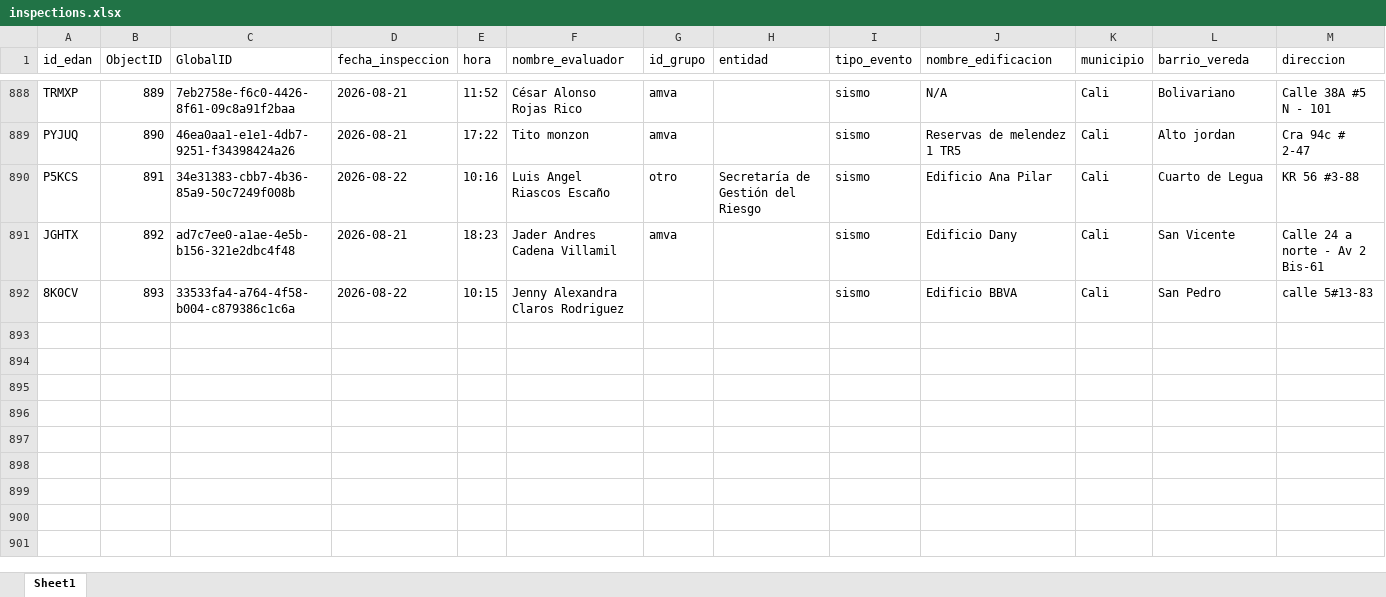
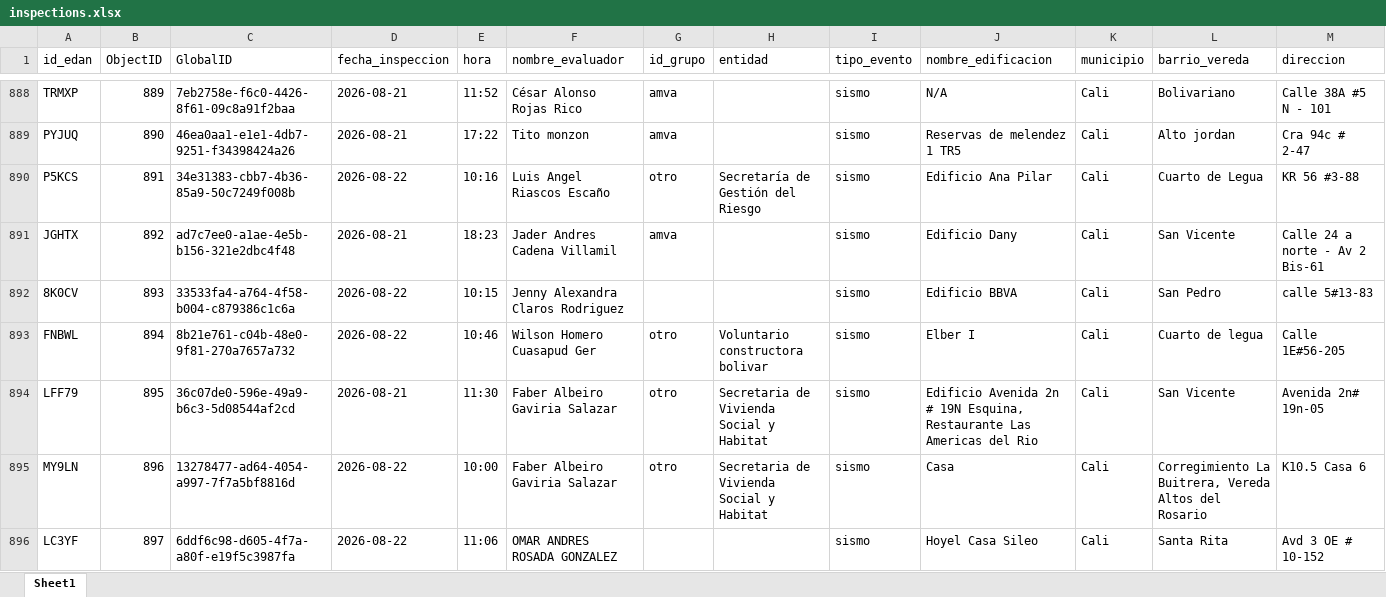
Before and after one commit to Juanpgm/sismo-cali-dashboard, an Excel workbook: web/data/inspections.xlsx, sheet Sheet1, drawn as a sheet; only a part is shown, gaps mark what is left out; values as stored, in another font and other column widths than the file's, no borders; rows hold the shown columns only; the diff names each change by its address in the sheet, - before the commit and + after, or states it on an @@ line.

Commit message:
chore: refresh dashboard data (auto)

```diff
--- a/web/data/inspections.xlsx (sheet Sheet1)
+++ b/web/data/inspections.xlsx (sheet Sheet1)
+row 893: FNBWL | 894 | 8b21e761-c04b-48e0-9f81-270a7657a732 | 2026-08-22 | 10:46 | Wilson Homero Cuasapud Ger | otro | Voluntario constructora bolivar | sismo | Elber I | Cali | Cuarto de legua | Calle 1E#56-205
+row 894: LFF79 | 895 | 36c07de0-596e-49a9-b6c3-5d08544af2cd | 2026-08-21 | 11:30 | Faber Albeiro Gaviria Salazar | otro | Secretaria de Vivienda Social y Habitat | sismo | Edificio Avenida 2n # 19N Esquina, Restaurante Las Americas del Rio | Cali | San Vicente | Avenida 2n# 19n-05
+row 895: MY9LN | 896 | 13278477-ad64-4054-a997-7f7a5bf8816d | 2026-08-22 | 10:00 | Faber Albeiro Gaviria Salazar | otro | Secretaria de Vivienda Social y Habitat | sismo | Casa | Cali | Corregimiento La Buitrera, Vereda Altos del Rosario | K10.5 Casa 6
+row 896: LC3YF | 897 | 6ddf6c98-d605-4f7a-a80f-e19f5c3987fa | 2026-08-22 | 11:06 | OMAR ANDRES ROSADA GONZALEZ |  |  | sismo | Hoyel Casa Sileo | Cali | Santa Rita | Avd 3 OE # 10-152
```
Also changed, not shown: 2 other files.
